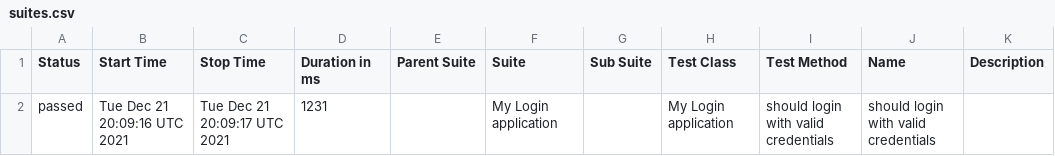
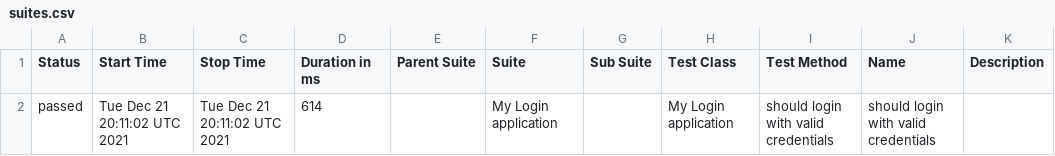
Before and after one commit to Andr1y3/Allure, a CSV file: docs/data/suites.csv, drawn as a sheet.

```diff
--- a/docs/data/suites.csv
+++ b/docs/data/suites.csv
@@ -1,2 +1,2 @@
 "Status","Start Time","Stop Time","Duration in ms","Parent Suite","Suite","Sub Suite","Test Class","Test Method","Name","Description"
-"passed","Tue Dec 21 20:09:16 UTC 2021","Tue Dec 21 20:09:17 UTC 2021","1231","","My Login application","","My Login application","should login with valid credentials","should login with valid credentials",""
+"passed","Tue Dec 21 20:11:02 UTC 2021","Tue Dec 21 20:11:02 UTC 2021","614","","My Login application","","My Login application","should login with valid credentials","should login with valid credentials",""
```
Also changed, not shown: 14 other files.
